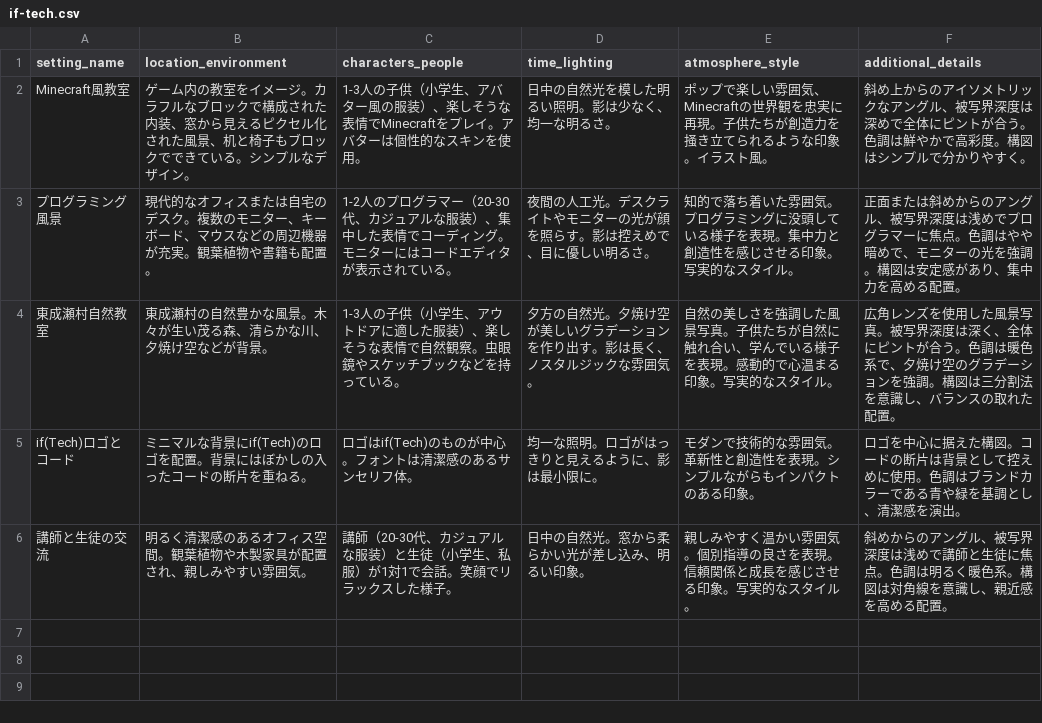
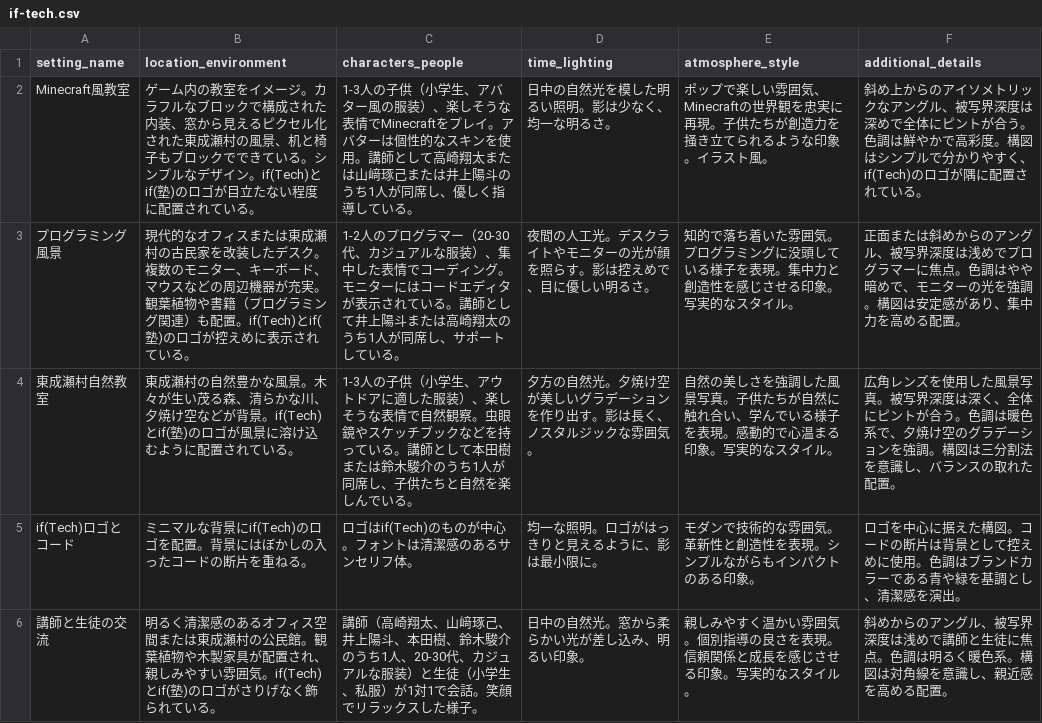
Before and after one commit to Getabako/if-tech, a CSV file: WorkFlow_origin/imagerule/if-tech.csv, drawn as a sheet.

```diff
--- a/WorkFlow_origin/imagerule/if-tech.csv
+++ b/WorkFlow_origin/imagerule/if-tech.csv
@@ -1,6 +1,6 @@
 setting_name,location_environment,characters_people,time_lighting,atmosphere_style,additional_details
-"Minecraft風教室","ゲーム内の教室をイメージ。カラフルなブロックで構成された内装、窓から見えるピクセル化された風景、机と椅子もブロックでできている。シンプルなデザイン。","1-3人の子供（小学生、アバター風の服装）、楽しそうな表情でMinecraftをプレイ。アバターは個性的なスキンを使用。","日中の自然光を模した明るい照明。影は少なく、均一な明るさ。","ポップで楽しい雰囲気、Minecraftの世界観を忠実に再現。子供たちが創造力を掻き立てられるような印象。イラスト風。","斜め上からのアイソメトリックなアングル、被写界深度は深めで全体にピントが合う。色調は鮮やかで高彩度。構図はシンプルで分かりやすく。"
-"プログラミング風景","現代的なオフィスまたは自宅のデスク。複数のモニター、キーボード、マウスなどの周辺機器が充実。観葉植物や書籍も配置。","1-2人のプログラマー（20-30代、カジュアルな服装）、集中した表情でコーディング。モニターにはコードエディタが表示されている。","夜間の人工光。デスクライトやモニターの光が顔を照らす。影は控えめで、目に優しい明るさ。","知的で落ち着いた雰囲気。プログラミングに没頭している様子を表現。集中力と創造性を感じさせる印象。写実的なスタイル。","正面または斜めからのアングル、被写界深度は浅めでプログラマーに焦点。色調はやや暗めで、モニターの光を強調。構図は安定感があり、集中力を高める配置。"
-"東成瀬村自然教室","東成瀬村の自然豊かな風景。木々が生い茂る森、清らかな川、夕焼け空などが背景。","1-3人の子供（小学生、アウトドアに適した服装）、楽しそうな表情で自然観察。虫眼鏡やスケッチブックなどを持っている。","夕方の自然光。夕焼け空が美しいグラデーションを作り出す。影は長く、ノスタルジックな雰囲気。","自然の美しさを強調した風景写真。子供たちが自然に触れ合い、学んでいる様子を表現。感動的で心温まる印象。写実的なスタイル。","広角レンズを使用した風景写真。被写界深度は深く、全体にピントが合う。色調は暖色系で、夕焼け空のグラデーションを強調。構図は三分割法を意識し、バランスの取れた配置。"
+"Minecraft風教室","ゲーム内の教室をイメージ。カラフルなブロックで構成された内装、窓から見えるピクセル化された東成瀬村の風景、机と椅子もブロックでできている。シンプルなデザイン。if(Tech)とif(塾)のロゴが目立たない程度に配置されている。","1-3人の子供（小学生、アバター風の服装）、楽しそうな表情でMinecraftをプレイ。アバターは個性的なスキンを使用。講師として高崎翔太または山﨑琢己または井上陽斗のうち1人が同席し、優しく指導している。","日中の自然光を模した明るい照明。影は少なく、均一な明るさ。","ポップで楽しい雰囲気、Minecraftの世界観を忠実に再現。子供たちが創造力を掻き立てられるような印象。イラスト風。","斜め上からのアイソメトリックなアングル、被写界深度は深めで全体にピントが合う。色調は鮮やかで高彩度。構図はシンプルで分かりやすく、if(Tech)のロゴが隅に配置されている。"
+"プログラミング風景","現代的なオフィスまたは東成瀬村の古民家を改装したデスク。複数のモニター、キーボード、マウスなどの周辺機器が充実。観葉植物や書籍（プログラミング関連）も配置。if(Tech)とif(塾)のロゴが控えめに表示されている。","1-2人のプログラマー（20-30代、カジュアルな服装）、集中した表情でコーディング。モニターにはコードエディタが表示されている。講師として井上陽斗または高崎翔太のうち1人が同席し、サポートしている。","夜間の人工光。デスクライトやモニターの光が顔を照らす。影は控えめで、目に優しい明るさ。","知的で落ち着いた雰囲気。プログラミングに没頭している様子を表現。集中力と創造性を感じさせる印象。写実的なスタイル。","正面または斜めからのアングル、被写界深度は浅めでプログラマーに焦点。色調はやや暗めで、モニターの光を強調。構図は安定感があり、集中力を高める配置。"
+"東成瀬村自然教室","東成瀬村の自然豊かな風景。木々が生い茂る森、清らかな川、夕焼け空などが背景。if(Tech)とif(塾)のロゴが風景に溶け込むように配置されている。","1-3人の子供（小学生、アウトドアに適した服装）、楽しそうな表情で自然観察。虫眼鏡やスケッチブックなどを持っている。講師として本田樹または鈴木駿介のうち1人が同席し、子供たちと自然を楽しんでいる。","夕方の自然光。夕焼け空が美しいグラデーションを作り出す。影は長く、ノスタルジックな雰囲気。","自然の美しさを強調した風景写真。子供たちが自然に触れ合い、学んでいる様子を表現。感動的で心温まる印象。写実的なスタイル。","広角レンズを使用した風景写真。被写界深度は深く、全体にピントが合う。色調は暖色系で、夕焼け空のグラデーションを強調。構図は三分割法を意識し、バランスの取れた配置。"
 "if(Tech)ロゴとコード","ミニマルな背景にif(Tech)のロゴを配置。背景にはぼかしの入ったコードの断片を重ねる。","ロゴはif(Tech)のものが中心。フォントは清潔感のあるサンセリフ体。","均一な照明。ロゴがはっきりと見えるように、影は最小限に。","モダンで技術的な雰囲気。革新性と創造性を表現。シンプルながらもインパクトのある印象。","ロゴを中心に据えた構図。コードの断片は背景として控えめに使用。色調はブランドカラーである青や緑を基調とし、清潔感を演出。"
-"講師と生徒の交流","明るく清潔感のあるオフィス空間。観葉植物や木製家具が配置され、親しみやすい雰囲気。","講師（20-30代、カジュアルな服装）と生徒（小学生、私服）が1対1で会話。笑顔でリラックスした様子。","日中の自然光。窓から柔らかい光が差し込み、明るい印象。","親しみやすく温かい雰囲気。個別指導の良さを表現。信頼関係と成長を感じさせる印象。写実的なスタイル。","斜めからのアングル、被写界深度は浅めで講師と生徒に焦点。色調は明るく暖色系。構図は対角線を意識し、親近感を高める配置。"
+"講師と生徒の交流","明るく清潔感のあるオフィス空間または東成瀬村の公民館。観葉植物や木製家具が配置され、親しみやすい雰囲気。if(Tech)とif(塾)のロゴがさりげなく飾られている。","講師（高崎翔太、山﨑琢己、井上陽斗、本田樹、鈴木駿介のうち1人、20-30代、カジュアルな服装）と生徒（小学生、私服）が1対1で会話。笑顔でリラックスした様子。","日中の自然光。窓から柔らかい光が差し込み、明るい印象。","親しみやすく温かい雰囲気。個別指導の良さを表現。信頼関係と成長を感じさせる印象。写実的なスタイル。","斜めからのアングル、被写界深度は浅めで講師と生徒に焦点。色調は明るく暖色系。構図は対角線を意識し、親近感を高める配置。"
```
